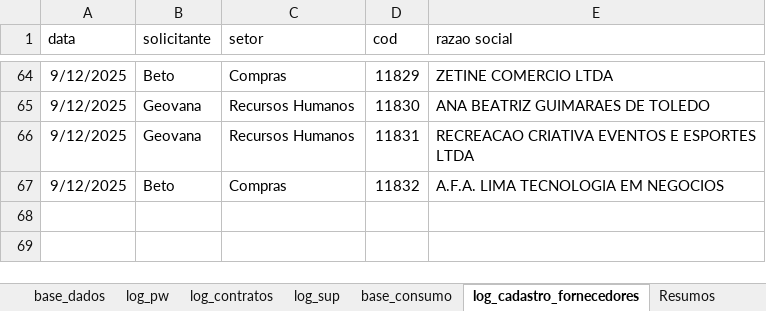
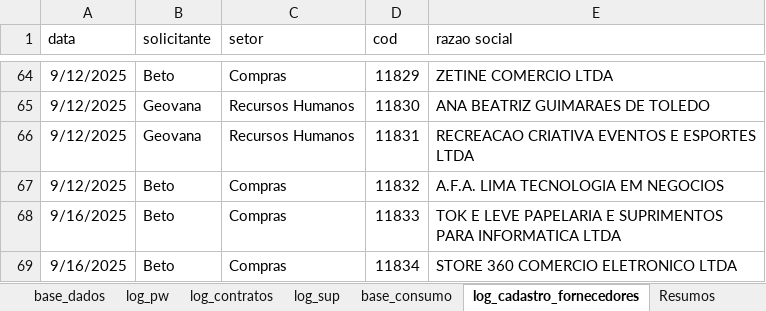
Before and after one commit to beto4lves/app-visualizacao, an Excel workbook: Atendimento.xlsx, sheet log_cadastro_fornecedores, drawn as a sheet; only a part is shown, gaps mark what is left out; values as stored, in another font and other column widths than the file's, no borders; table styles not drawn; the diff names each change by its address in the sheet, - before the commit and + after, or states it on an @@ line.

```diff
--- a/Atendimento.xlsx (sheet log_cadastro_fornecedores)
+++ b/Atendimento.xlsx (sheet log_cadastro_fornecedores)
+row 68: 9/16/2025 | Beto | Compras | 11833 | TOK E LEVE PAPELARIA E SUPRIMENTOS PARA INFORMATICA LTDA
+row 69: 9/16/2025 | Beto | Compras | 11834 | STORE 360 COMERCIO ELETRONICO LTDA
```
Also changed, not shown: sheet base_dados, sheet log_contratos, other sheet tabs, formulas that keep their value, hidden cells.
